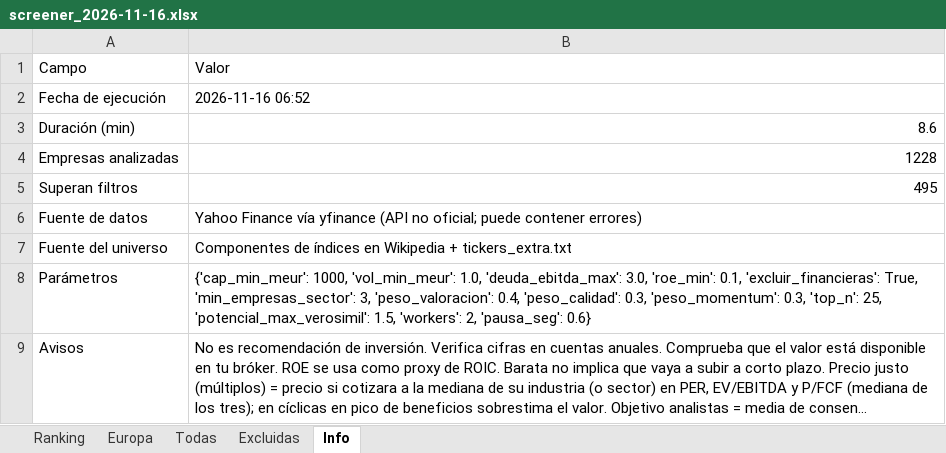
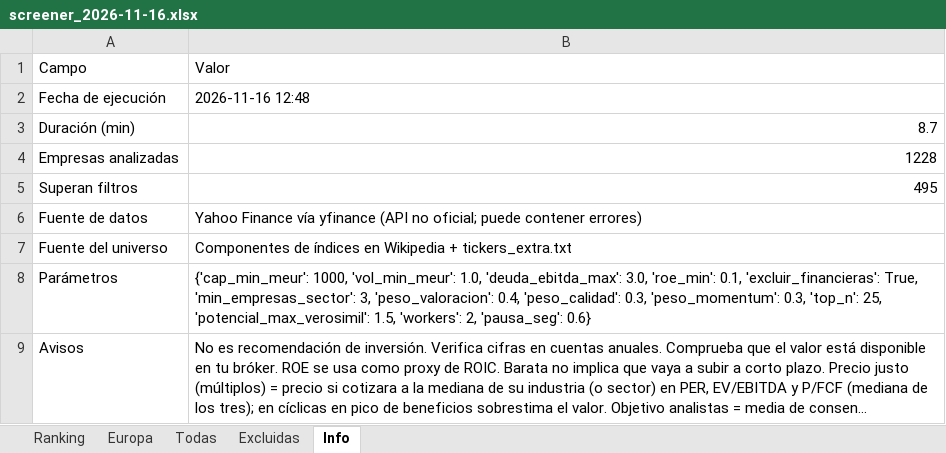
Before and after one commit to josecossi/Screener, an Excel workbook: resultados/screener_2026-11-16.xlsx, sheet Info, drawn as a sheet; long unchanged cells end in …; values as stored, in another font and other column widths than the file's, no borders; the diff names each change by its address in the sheet, - before the commit and + after, or states it on an @@ line.

```diff
--- a/resultados/screener_2026-11-16.xlsx (sheet Info)
+++ b/resultados/screener_2026-11-16.xlsx (sheet Info)
-B2: 2026-11-16 06:52
+B2: 2026-11-16 12:48
-B3: 8.6
+B3: 8.7
```
Also changed, not shown: sheet Todas, sheet Europa, sheet Ranking, sheet Excluidas, 3 other files.
